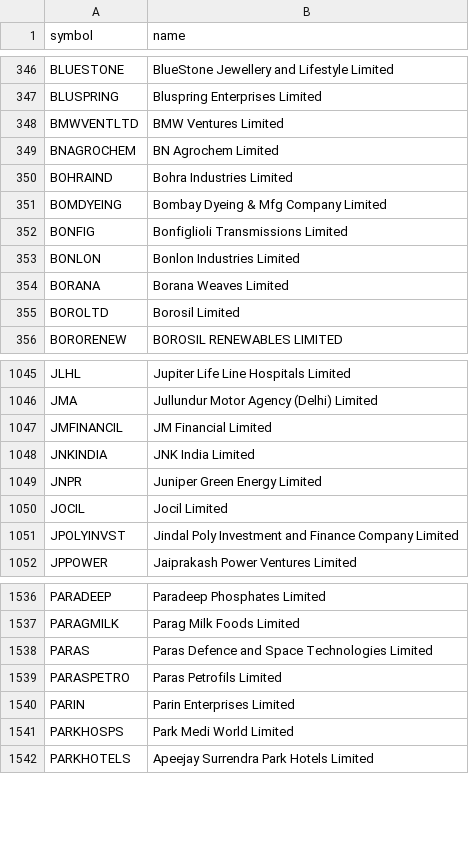
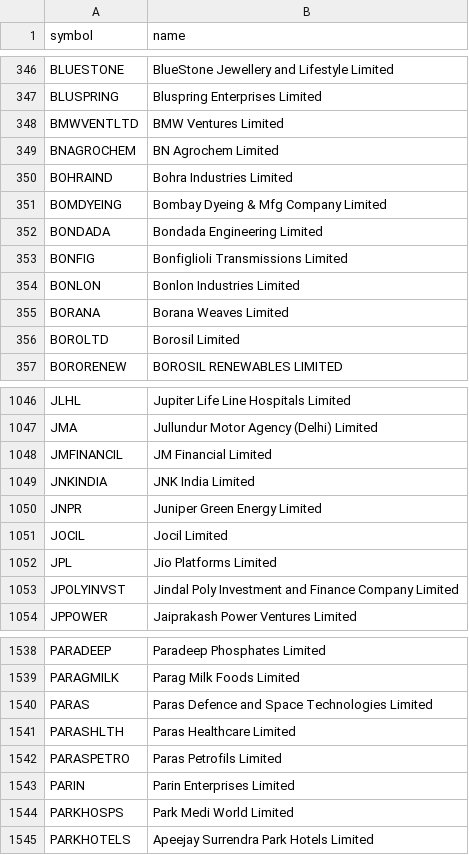
Before and after one commit to shisharay2468-sys/MOMENTUM-PF-ADVANCED, a CSV file: momentum-v2/universe.csv, drawn as a sheet; only a part is shown, gaps mark what is left out; the diff names each change by its address in the sheet, - before the commit and + after, or states it on an @@ line.

```diff
--- a/momentum-v2/universe.csv
+++ b/momentum-v2/universe.csv
+row 352: BONDADA | Bondada Engineering Limited
+row 1052: JPL | Jio Platforms Limited
+row 1541: PARASHLTH | Paras Healthcare Limited
```
Also changed, not shown: 8 other files.
